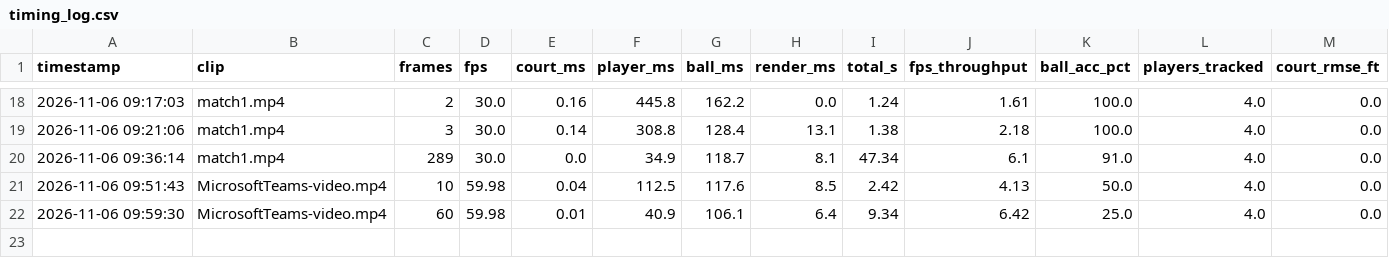
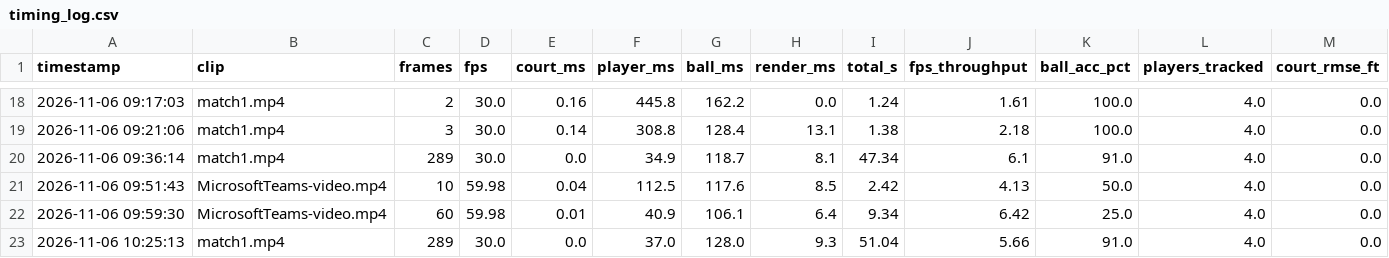
Before and after one commit to Parth12142/pickleball-vision-ai, a CSV file: outputs/timing_log.csv, drawn as a sheet; only a part is shown, gaps mark what is left out; the diff names each change by its address in the sheet, - before the commit and + after, or states it on an @@ line.

```diff
--- a/outputs/timing_log.csv
+++ b/outputs/timing_log.csv
+row 23: 2026-11-06 10:25:13 | match1.mp4 | 289 | 30.0 | 0.0 | 37.0 | 128.0 | 9.3 | 51.04 | 5.66 | 91.0 | 4.0 | 0.0
```
Also changed, not shown: 15 other files.
